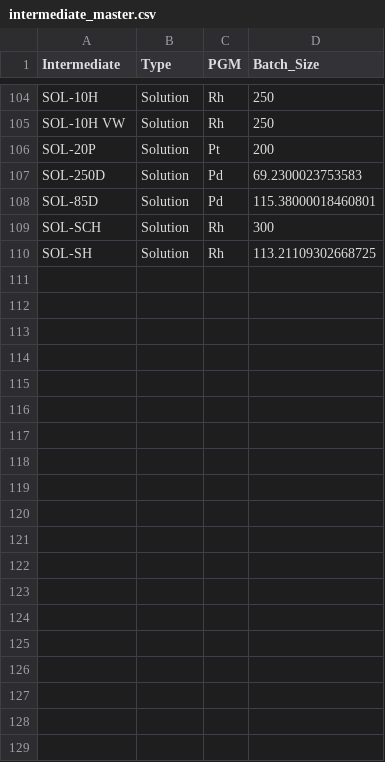
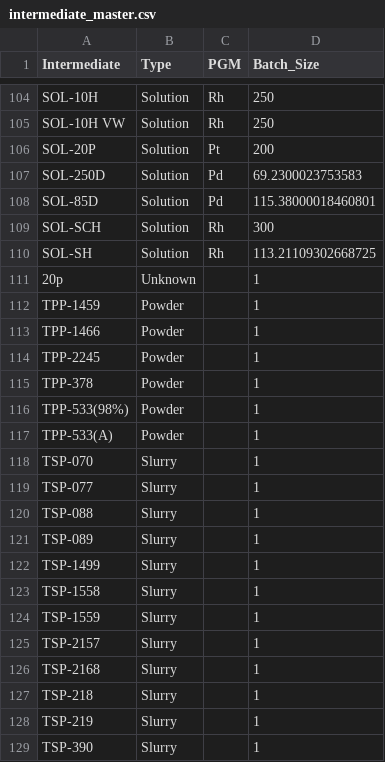
Before and after one commit to 37310b13-collab/new-soh-sheet-project, a CSV file: data/masters/intermediate_master.csv, drawn as a sheet; only a part is shown, gaps mark what is left out; the diff covers the shown part only.

```diff
--- a/data/masters/intermediate_master.csv
+++ b/data/masters/intermediate_master.csv
@@ -110 +110,20 @@ SOL-SCH,Solution,Rh,300
 SOL-SH,Solution,Rh,113.21109302668725
+20p,Unknown,,1
+TPP-1459,Powder,,1
+TPP-1466,Powder,,1
+TPP-2245,Powder,,1
+TPP-378,Powder,,1
+TPP-533(98%),Powder,,1
+TPP-533(A),Powder,,1
+TSP-070,Slurry,,1
+TSP-077,Slurry,,1
+TSP-088,Slurry,,1
+TSP-089,Slurry,,1
+TSP-1499,Slurry,,1
+TSP-1558,Slurry,,1
+TSP-1559,Slurry,,1
+TSP-2157,Slurry,,1
+TSP-2168,Slurry,,1
+TSP-218,Slurry,,1
+TSP-219,Slurry,,1
+TSP-390,Slurry,,1
```
Also changed, not shown: 18 added rows elsewhere in this file, 11 other files.
